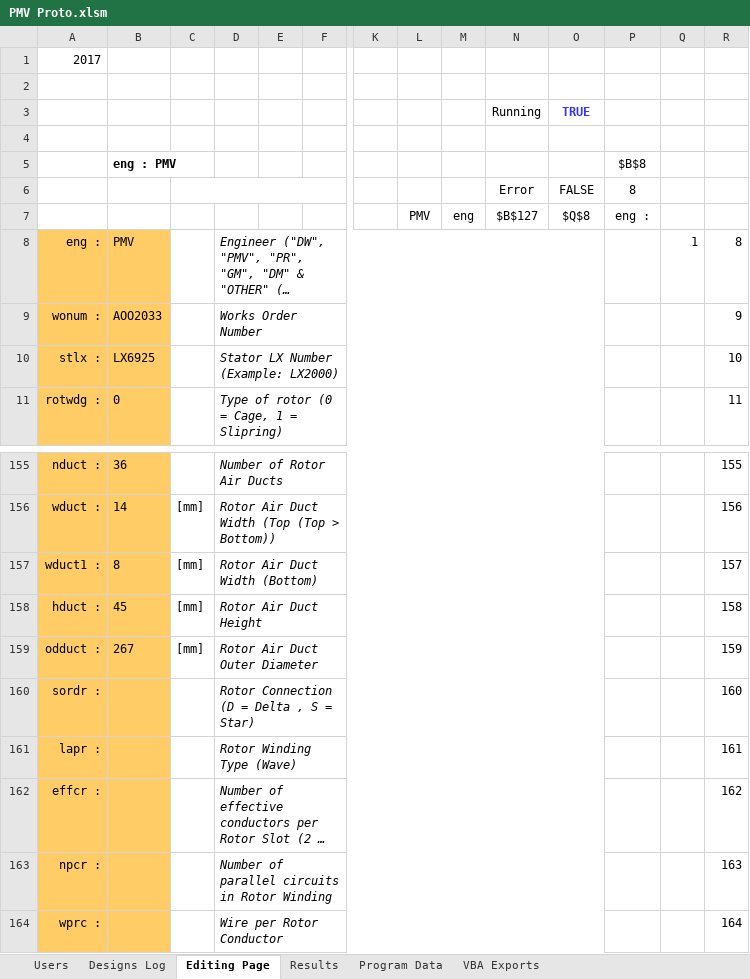
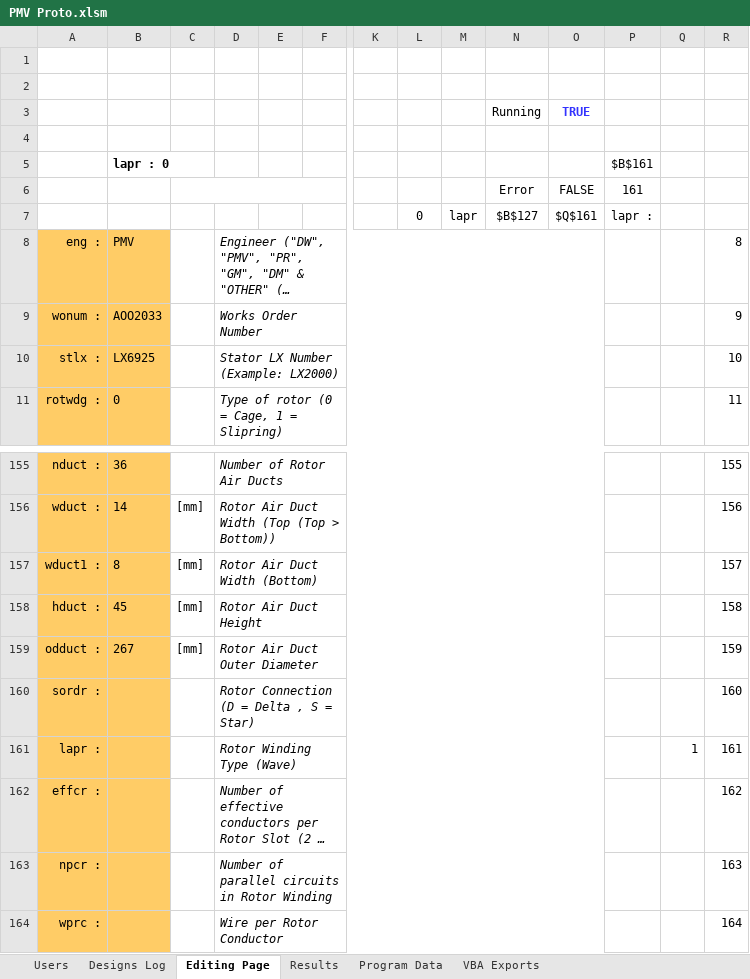
Before and after one commit to GeradMup/PMV-EXCEL-GUI, an Excel workbook: PMV Proto.xlsm, sheet Editing Page, drawn as a sheet; only a part is shown, gaps mark what is left out; long unchanged cells end in …; values as stored, in another font and other column widths than the file's, no borders; charts and pictures and conditional formats not drawn; removed rows and columns are numbered as before the commit, all else as after; rows hold the shown columns only; the diff names each change by its address in the sheet, - before the commit and + after, or states it on an @@ line.

Commit message:
Bug to Fix: Scrolling happening on any button click

```diff
--- a/PMV Proto.xlsm (sheet Editing Page)
+++ b/PMV Proto.xlsm (sheet Editing Page)
-A1: 2017
+A1: (empty)
-row 5:  | eng : PMV |  |  |  |  |  |  |  |  |  | $B$8
+row 5:  | lapr : 0 |  |  |  |  |  |  |  |  |  | $B$161
-P6: 8
+P6: 161
-row 7:  |  |  |  |  |  |  | PMV | eng | $B$127 | $Q$8 | eng :
+row 7:  |  |  |  |  |  |  | 0 | lapr | $B$127 | $Q$161 | lapr :
-Q8: 1
+Q8: (empty)
-Q161: (empty)
+Q161: 1
```
